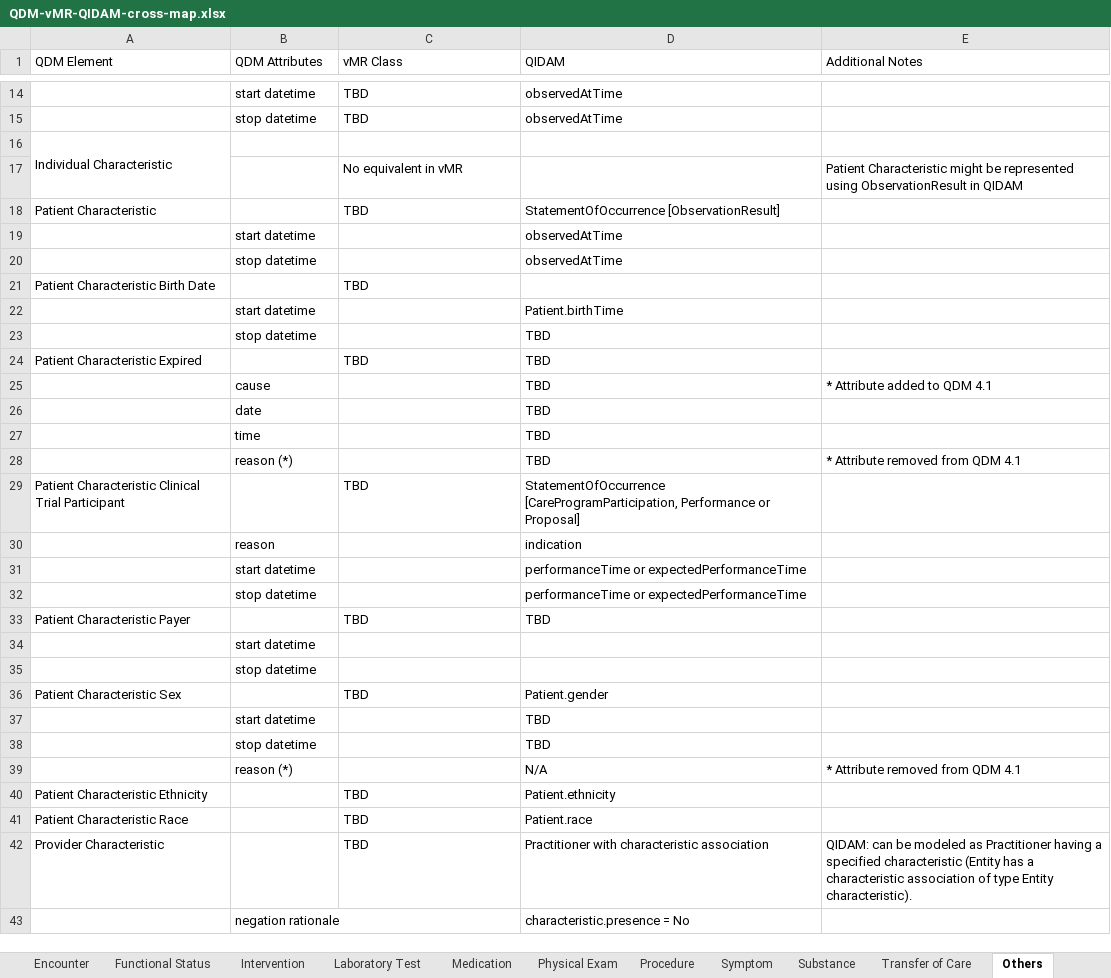
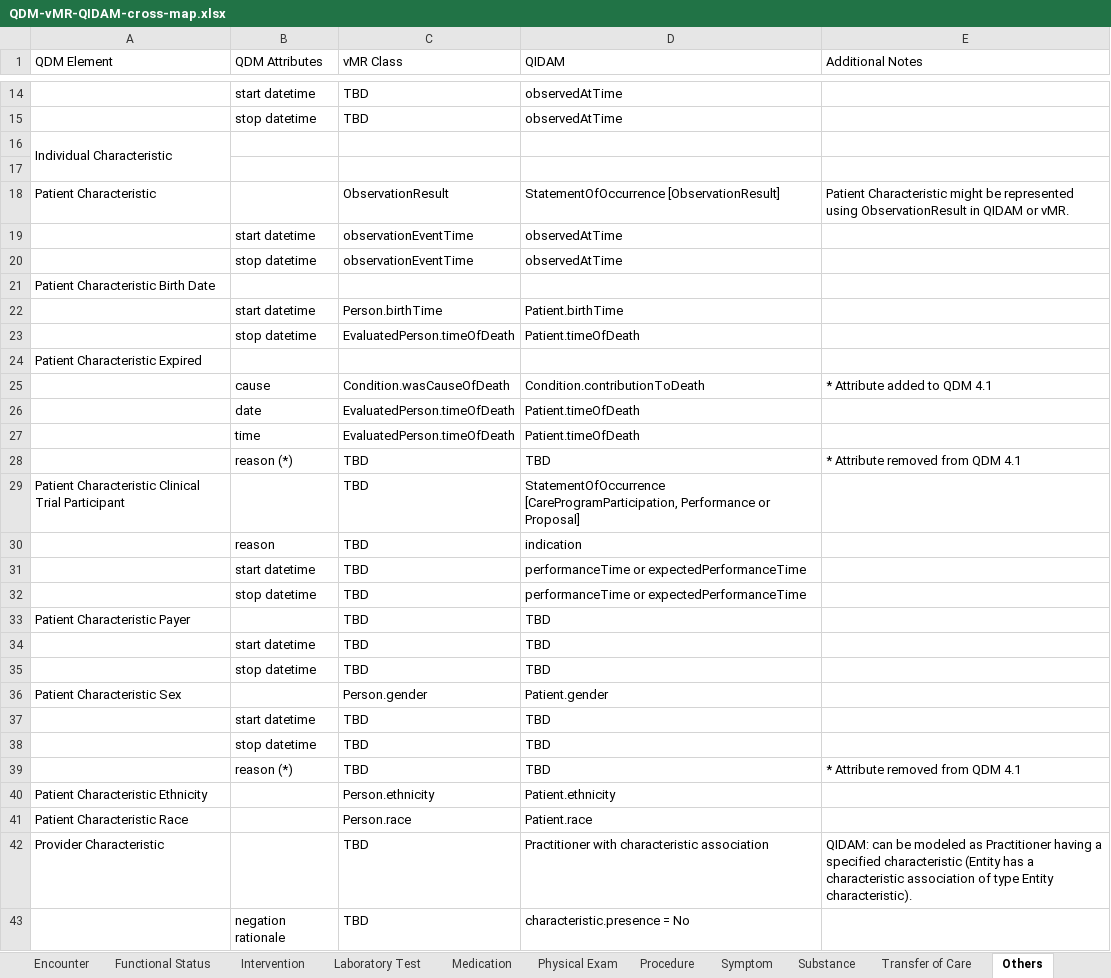
Before and after one commit to cqframework/OneModel, an Excel workbook: harmonized/QIDAMr1/QDM-vMR-QIDAM-cross-map.xlsx, sheet Others, drawn as a sheet; only a part is shown, gaps mark what is left out; values as stored, in another font and other column widths than the file's, no cell formats; removed rows and columns are numbered as before the commit, all else as after; the diff covers the shown part only; the diff names each change by its address in the sheet, - before the commit and + after, or states it on an @@ line.

Commit message:
updated summary + encounter + others

```diff
--- a/harmonized/QIDAMr1/QDM-vMR-QIDAM-cross-map.xlsx (sheet Others)
+++ b/harmonized/QIDAMr1/QDM-vMR-QIDAM-cross-map.xlsx (sheet Others)
-row 17:  |  | No equivalent in vMR |  | Patient Characteristic might be represented using ObservationResult in QIDAM
+row 17: (empty)
-C18 (vMR Class): TBD
+C18 (vMR Class): ObservationResult
-E18 (Additional Notes): (empty)
+E18 (Additional Notes): Patient Characteristic might be represented using ObservationResult in QIDAM or vMR.
-C19:C20 (vMR Class): (empty)
+C19:C20 (vMR Class): observationEventTime
-C21 (vMR Class): TBD
+C21 (vMR Class): (empty)
-C22 (vMR Class): (empty)
+C22 (vMR Class): Person.birthTime
-row 23:  | stop datetime |  | TBD
+row 23:  | stop datetime | EvaluatedPerson.timeOfDeath | Patient.timeOfDeath
-C24 (vMR Class): TBD
+C24 (vMR Class): (empty)
-D24 (QIDAM): TBD
+D24 (QIDAM): (empty)
-C25 (vMR Class): (empty)
+C25 (vMR Class): Condition.wasCauseOfDeath
-D25 (QIDAM): TBD
+D25 (QIDAM): Condition.contributionToDeath
-row 26:  | date |  | TBD
-row 27:  | time |  | TBD
+row 26:  | date | EvaluatedPerson.timeOfDeath | Patient.timeOfDeath
+row 27:  | time | EvaluatedPerson.timeOfDeath | Patient.timeOfDeath
-C28 (vMR Class): (empty)
+C28 (vMR Class): TBD
-C30:C32 (vMR Class): (empty)
+C30:C32 (vMR Class): TBD
-row 34:  | start datetime
-row 35:  | stop datetime
+row 34:  | start datetime | TBD | TBD
+row 35:  | stop datetime | TBD | TBD
-C36 (vMR Class): TBD
+C36 (vMR Class): Person.gender
-C37:C39 (vMR Class): (empty)
+C37:C39 (vMR Class): TBD
-D39 (QIDAM): N/A
+D39 (QIDAM): TBD
-C40 (vMR Class): TBD
+C40 (vMR Class): Person.ethnicity
-C41 (vMR Class): TBD
+C41 (vMR Class): Person.race
-C43 (vMR Class): (empty)
+C43 (vMR Class): TBD
```
Also changed, not shown: 7 edited cells elsewhere in this sheet, sheet Encounter, sheet Device, sheet Summary, sheet Medication, sheet Substance, sheet Transfer of Care, cell formats, charts or pictures.
